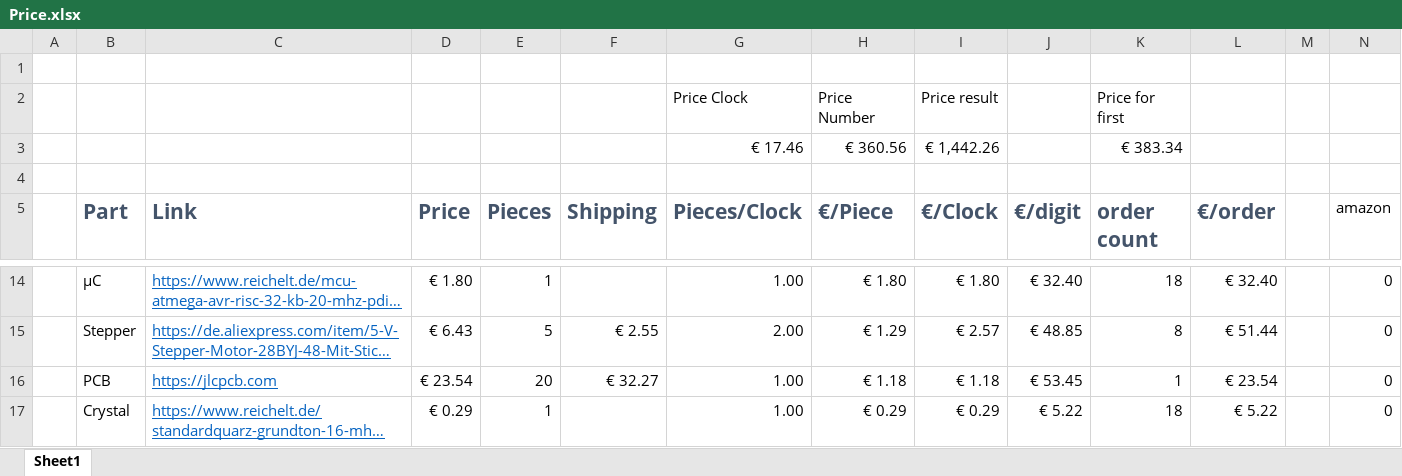
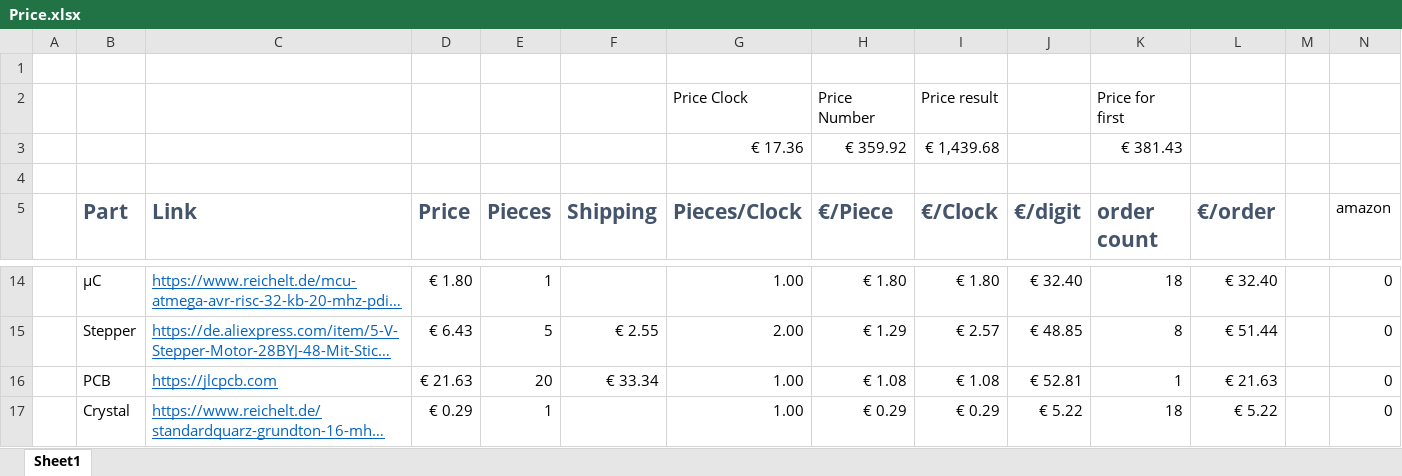
Before and after one commit to ADClock/Core, an Excel workbook: Price.xlsx, sheet Sheet1, drawn as a sheet; only a part is shown, gaps mark what is left out; long unchanged cells end in …; values as stored, in another font and other column widths than the file's, no borders; table styles not drawn; removed rows and columns are numbered as before the commit, all else as after; rows hold the shown columns only; the diff names each change by its address in the sheet, - before the commit and + after, or states it on an @@ line.

Commit message:
xls

```diff
--- a/Price.xlsx (sheet Sheet1)
+++ b/Price.xlsx (sheet Sheet1)
-row 3:  |  |  |  |  |  | € 17.46 | € 360.56 | € 1,442.26 |  | € 383.34
+row 3:  |  |  |  |  |  | € 17.36 | € 359.92 | € 1,439.68 |  | € 381.43
-D16 (Price): € 23.54
+D16 (Price): € 21.63
-F16 (Shipping): € 32.27
+F16 (Shipping): € 33.34
-H16 (€/Piece): € 1.18
+H16 (€/Piece): € 1.08
-I16 (€/Clock): € 1.18
+I16 (€/Clock): € 1.08
-J16 (€/digit): € 53.45
+J16 (€/digit): € 52.81
-L16 (€/order): € 23.54
+L16 (€/order): € 21.63
```
